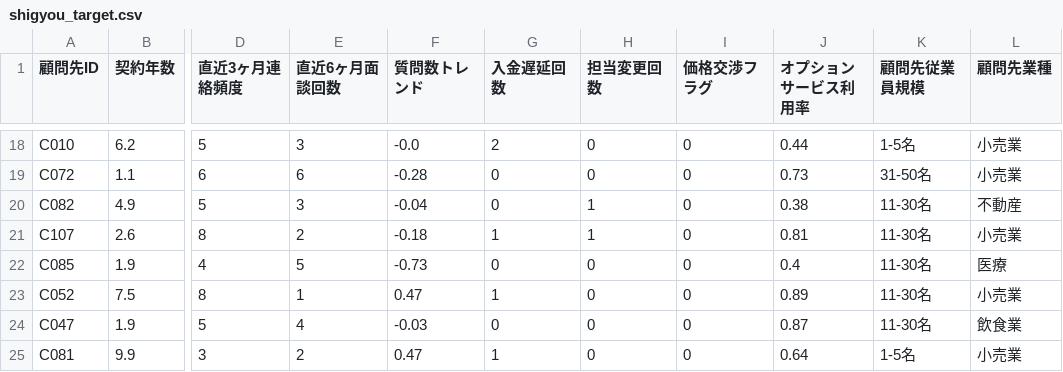
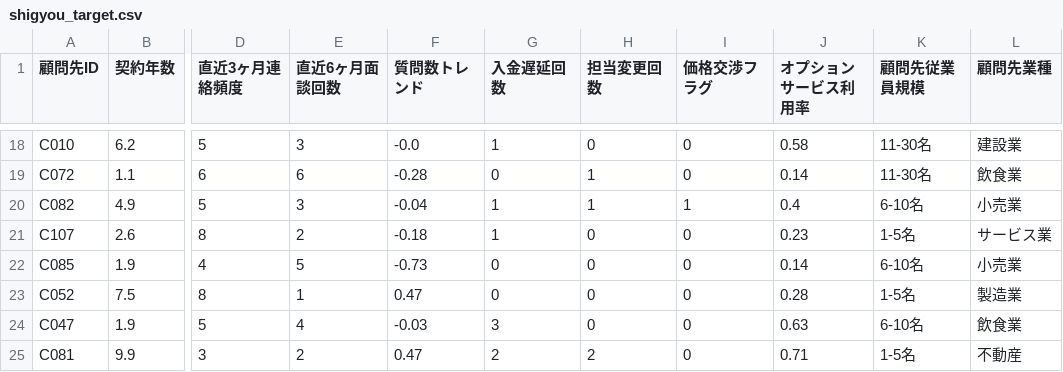
Before and after one commit to KazuyaMurayama/MachineLearning_App, a CSV file: apps/shigyou-demo/sample_data/shigyou_target.csv, drawn as a sheet; only a part is shown, gaps mark what is left out; the diff covers the shown part only; the diff names each change by its address in the sheet, - before the commit and + after, or states it on an @@ line.

```diff
--- a/apps/shigyou-demo/sample_data/shigyou_target.csv
+++ b/apps/shigyou-demo/sample_data/shigyou_target.csv
-G18 (入金遅延回数): 2
+G18 (入金遅延回数): 1
-J18 (オプションサービス利用率): 0.44
+J18 (オプションサービス利用率): 0.58
-K18 (顧問先従業員規模): 1-5名
+K18 (顧問先従業員規模): 11-30名
-L18 (顧問先業種): 小売業
+L18 (顧問先業種): 建設業
-H19 (担当変更回数): 0
+H19 (担当変更回数): 1
-J19 (オプションサービス利用率): 0.73
+J19 (オプションサービス利用率): 0.14
-K19 (顧問先従業員規模): 31-50名
+K19 (顧問先従業員規模): 11-30名
-L19 (顧問先業種): 小売業
+L19 (顧問先業種): 飲食業
-G20 (入金遅延回数): 0
+G20 (入金遅延回数): 1
-I20 (価格交渉フラグ): 0
+I20 (価格交渉フラグ): 1
-J20 (オプションサービス利用率): 0.38
+J20 (オプションサービス利用率): 0.4
-K20 (顧問先従業員規模): 11-30名
+K20 (顧問先従業員規模): 6-10名
-L20 (顧問先業種): 不動産
+L20 (顧問先業種): 小売業
-H21 (担当変更回数): 1
+H21 (担当変更回数): 0
-J21 (オプションサービス利用率): 0.81
+J21 (オプションサービス利用率): 0.23
-K21 (顧問先従業員規模): 11-30名
+K21 (顧問先従業員規模): 1-5名
-L21 (顧問先業種): 小売業
+L21 (顧問先業種): サービス業
-J22 (オプションサービス利用率): 0.4
+J22 (オプションサービス利用率): 0.14
-K22 (顧問先従業員規模): 11-30名
+K22 (顧問先従業員規模): 6-10名
-L22 (顧問先業種): 医療
+L22 (顧問先業種): 小売業
-G23 (入金遅延回数): 1
+G23 (入金遅延回数): 0
-J23 (オプションサービス利用率): 0.89
+J23 (オプションサービス利用率): 0.28
-K23 (顧問先従業員規模): 11-30名
+K23 (顧問先従業員規模): 1-5名
-L23 (顧問先業種): 小売業
+L23 (顧問先業種): 製造業
-G24 (入金遅延回数): 0
+G24 (入金遅延回数): 3
-J24 (オプションサービス利用率): 0.87
+J24 (オプションサービス利用率): 0.63
-K24 (顧問先従業員規模): 11-30名
+K24 (顧問先従業員規模): 6-10名
-G25 (入金遅延回数): 1
+G25 (入金遅延回数): 2
-H25 (担当変更回数): 0
+H25 (担当変更回数): 2
-J25 (オプションサービス利用率): 0.64
+J25 (オプションサービス利用率): 0.71
-L25 (顧問先業種): 小売業
+L25 (顧問先業種): 不動産
```
Also changed, not shown: 90 edited cells elsewhere in this file, apps/shigyou-demo/sample_data/shigyou_train.csv, 1 other file.
